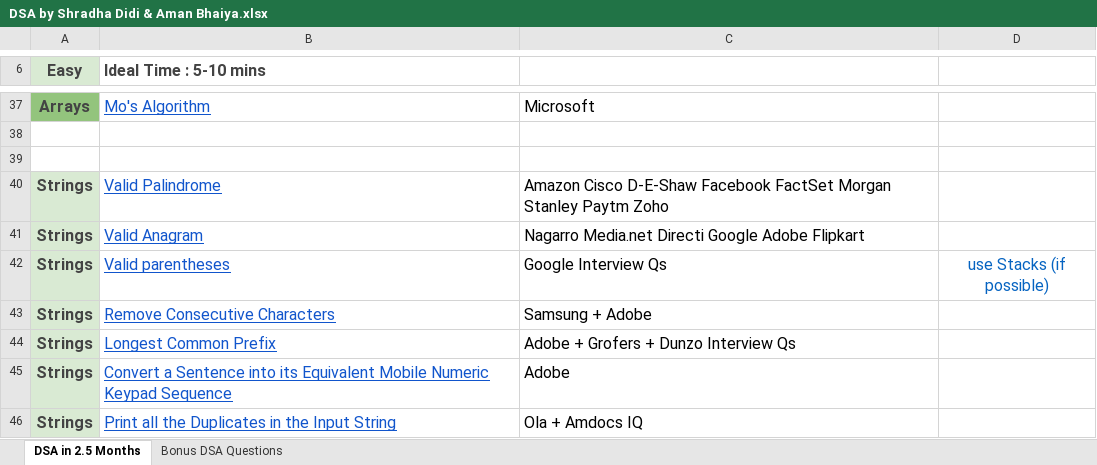
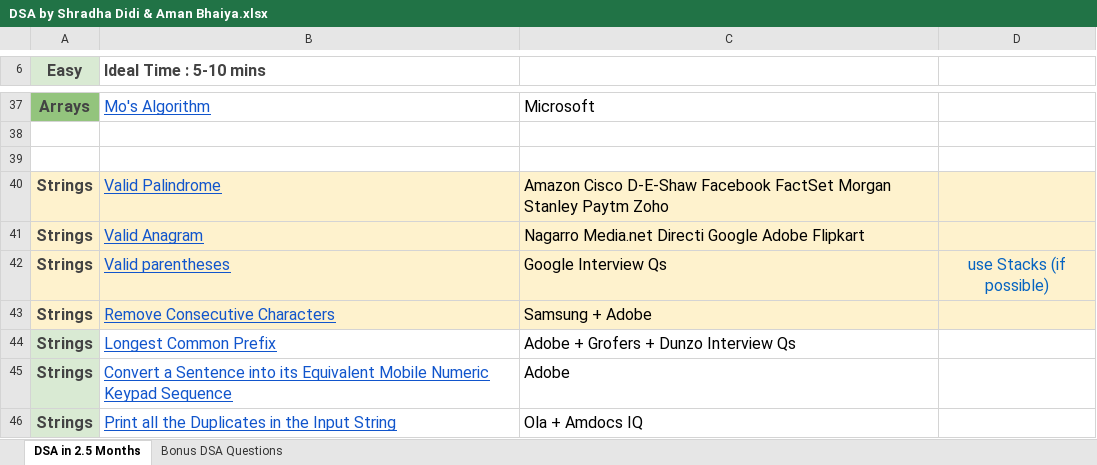
Before and after one commit to nimit0703/java-practice-programs, an Excel workbook: DSA by Shradha Didi & Aman Bhaiya.xlsx, sheet DSA in 2.5 Months, drawn as a sheet; only a part is shown, gaps mark what is left out; values as stored, in another font and other column widths than the file's, no borders; charts and pictures not drawn; the diff names each change by its address in the sheet, - before the commit and + after, or states it on an @@ line.

```diff
--- a/DSA by Shradha Didi & Aman Bhaiya.xlsx (sheet DSA in 2.5 Months)
+++ b/DSA by Shradha Didi & Aman Bhaiya.xlsx (sheet DSA in 2.5 Months)
-A40:A43 fill: #D9EAD3
+A40:A43 fill: #FEF2CD
-B40:D43 fill: none
+B40:D43 fill: #FEF2CD
```
Also changed, not shown: charts or pictures, 2 other files.
